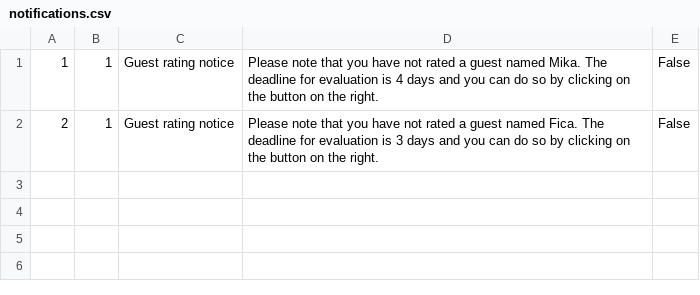
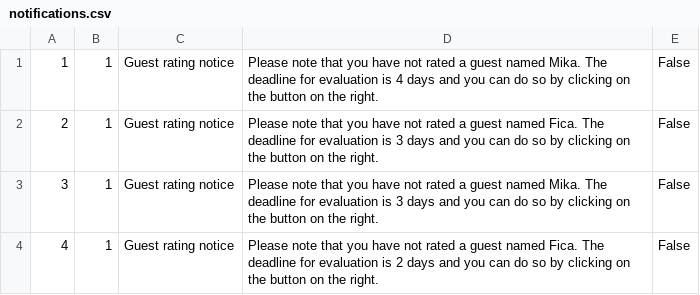
Before and after one commit to HelenaJovic/SIMS-Projekat, a CSV file: InitialProject/InitialProject/Resources/Data/notifications.csv, drawn as a sheet.

```diff
--- a/InitialProject/InitialProject/Resources/Data/notifications.csv
+++ b/InitialProject/InitialProject/Resources/Data/notifications.csv
@@ -2 +2,3 @@
 2|1|Guest rating notice|Please note that you have not rated a guest named Fica. The deadline for evaluation is 3 days and you can do so by clicking on the button on the right.|False
+3|1|Guest rating notice|Please note that you have not rated a guest named Mika. The deadline for evaluation is 3 days and you can do so by clicking on the button on the right.|False
+4|1|Guest rating notice|Please note that you have not rated a guest named Fica. The deadline for evaluation is 2 days and you can do so by clicking on the button on the right.|False
```
